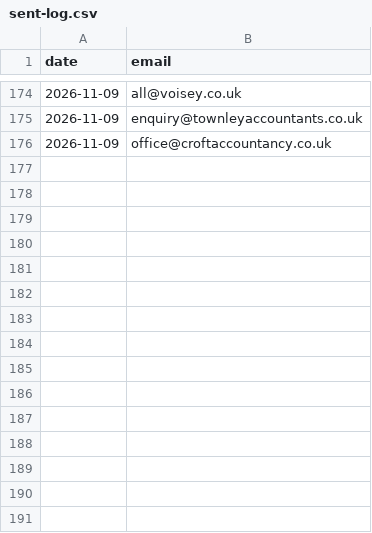
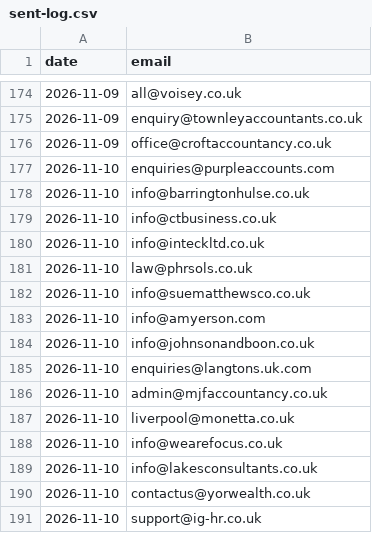
Before and after one commit to glameonline/AISA, a CSV file: outputs/_plan/outreach/sent-log.csv, drawn as a sheet; only a part is shown, gaps mark what is left out; the diff names each change by its address in the sheet, - before the commit and + after, or states it on an @@ line.

```diff
--- a/outputs/_plan/outreach/sent-log.csv
+++ b/outputs/_plan/outreach/sent-log.csv
+row 177: 2026-11-10 | enquiries@purpleaccounts.com
+row 178: 2026-11-10 | info@barringtonhulse.co.uk
+row 179: 2026-11-10 | info@ctbusiness.co.uk
+row 180: 2026-11-10 | info@inteckltd.co.uk
+row 181: 2026-11-10 | law@phrsols.co.uk
+row 182: 2026-11-10 | info@suematthewsco.co.uk
+row 183: 2026-11-10 | info@amyerson.com
+row 184: 2026-11-10 | info@johnsonandboon.co.uk
+row 185: 2026-11-10 | enquiries@langtons.uk.com
+row 186: 2026-11-10 | admin@mjfaccountancy.co.uk
+row 187: 2026-11-10 | liverpool@monetta.co.uk
+row 188: 2026-11-10 | info@wearefocus.co.uk
+row 189: 2026-11-10 | info@lakesconsultants.co.uk
+row 190: 2026-11-10 | contactus@yorwealth.co.uk
+row 191: 2026-11-10 | support@ig-hr.co.uk
```
